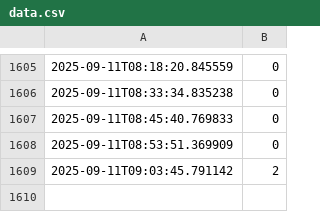
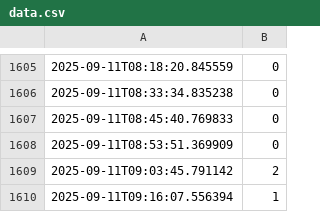
Before and after one commit to kashiwagik/barbar, a CSV file: data.csv, drawn as a sheet; only a part is shown, gaps mark what is left out.

```diff
--- a/data.csv
+++ b/data.csv
@@ -1609 +1609,2 @@
 2025-09-11T09:03:45.791142,2
+2025-09-11T09:16:07.556394,1
```
